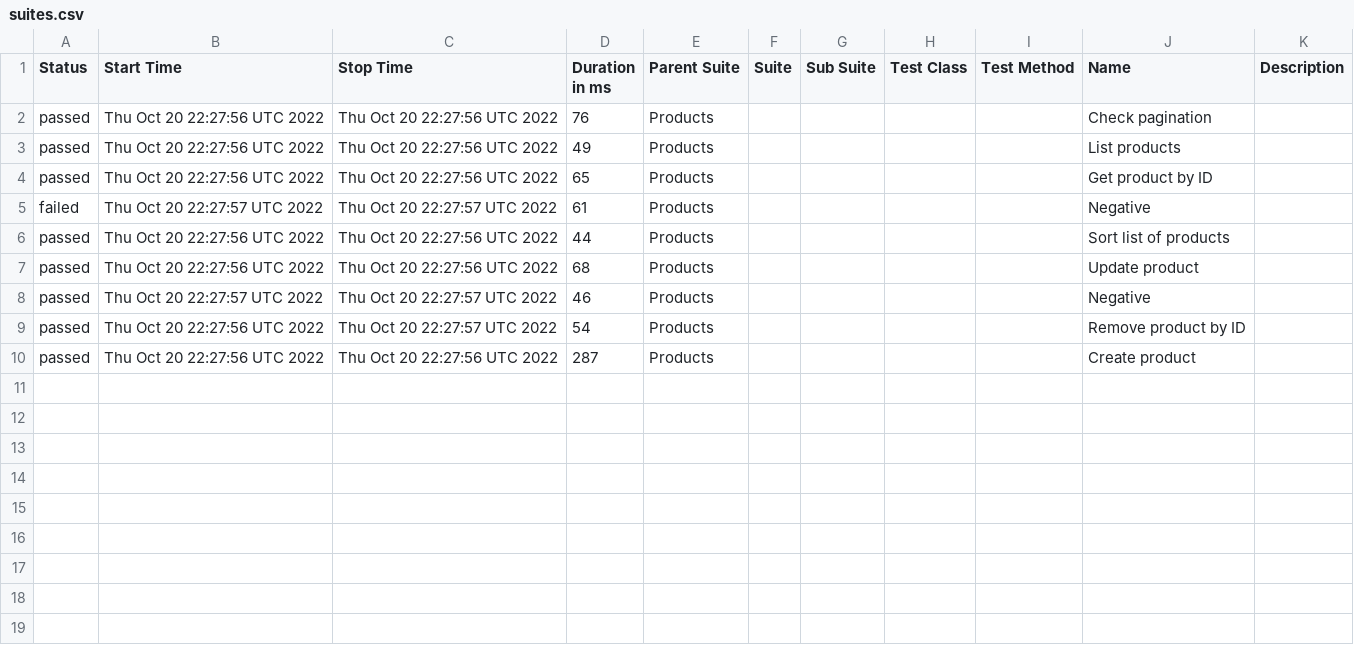
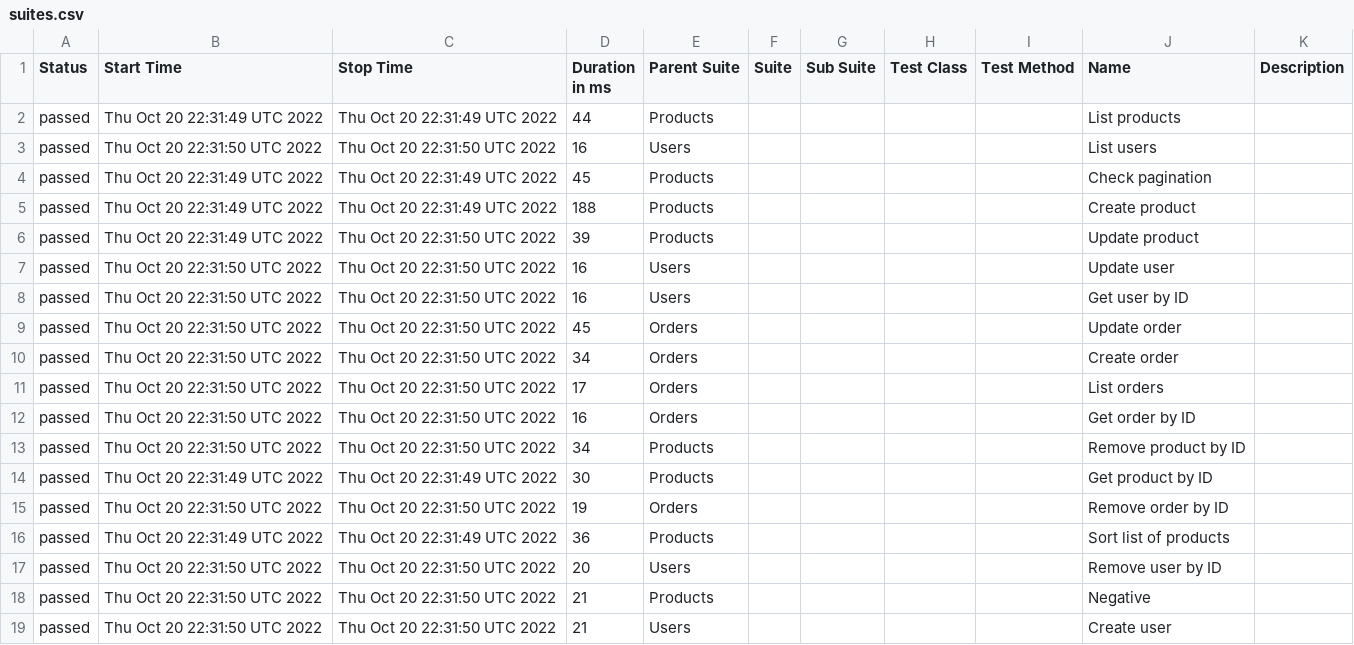
Before and after one commit to WannaBeDream/Postman-newman-allure, a CSV file: data/suites.csv, drawn as a sheet.

```diff
--- a/data/suites.csv
+++ b/data/suites.csv
@@ -1,10 +1,19 @@
 "Status","Start Time","Stop Time","Duration in ms","Parent Suite","Suite","Sub Suite","Test Class","Test Method","Name","Description"
-"passed","Thu Oct 20 22:27:56 UTC 2022","Thu Oct 20 22:27:56 UTC 2022","76","Products","","","","","Check pagination",""
-"passed","Thu Oct 20 22:27:56 UTC 2022","Thu Oct 20 22:27:56 UTC 2022","49","Products","","","","","List products",""
-"passed","Thu Oct 20 22:27:56 UTC 2022","Thu Oct 20 22:27:56 UTC 2022","65","Products","","","","","Get product by ID",""
-"failed","Thu Oct 20 22:27:57 UTC 2022","Thu Oct 20 22:27:57 UTC 2022","61","Products","","","",""," Negative",""
-"passed","Thu Oct 20 22:27:56 UTC 2022","Thu Oct 20 22:27:56 UTC 2022","44","Products","","","","","Sort list of products",""
-"passed","Thu Oct 20 22:27:56 UTC 2022","Thu Oct 20 22:27:56 UTC 2022","68","Products","","","","","Update product",""
-"passed","Thu Oct 20 22:27:57 UTC 2022","Thu Oct 20 22:27:57 UTC 2022","46","Products","","","",""," Negative",""
-"passed","Thu Oct 20 22:27:56 UTC 2022","Thu Oct 20 22:27:57 UTC 2022","54","Products","","","","","Remove product by ID",""
-"passed","Thu Oct 20 22:27:56 UTC 2022","Thu Oct 20 22:27:56 UTC 2022","287","Products","","","","","Create product",""
+"passed","Thu Oct 20 22:31:49 UTC 2022","Thu Oct 20 22:31:49 UTC 2022","44","Products","","","","","List products",""
+"passed","Thu Oct 20 22:31:50 UTC 2022","Thu Oct 20 22:31:50 UTC 2022","16","Users","","","","","List users",""
+"passed","Thu Oct 20 22:31:49 UTC 2022","Thu Oct 20 22:31:49 UTC 2022","45","Products","","","","","Check pagination",""
+"passed","Thu Oct 20 22:31:49 UTC 2022","Thu Oct 20 22:31:49 UTC 2022","188","Products","","","","","Create product",""
+"passed","Thu Oct 20 22:31:49 UTC 2022","Thu Oct 20 22:31:50 UTC 2022","39","Products","","","","","Update product",""
+"passed","Thu Oct 20 22:31:50 UTC 2022","Thu Oct 20 22:31:50 UTC 2022","16","Users","","","","","Update user",""
+"passed","Thu Oct 20 22:31:50 UTC 2022","Thu Oct 20 22:31:50 UTC 2022","16","Users","","","","","Get user by ID",""
+"passed","Thu Oct 20 22:31:50 UTC 2022","Thu Oct 20 22:31:50 UTC 2022","45","Orders","","","","","Update order",""
+"passed","Thu Oct 20 22:31:50 UTC 2022","Thu Oct 20 22:31:50 UTC 2022","34","Orders","","","","","Create order",""
+"passed","Thu Oct 20 22:31:50 UTC 2022","Thu Oct 20 22:31:50 UTC 2022","17","Orders","","","","","List orders",""
+"passed","Thu Oct 20 22:31:50 UTC 2022","Thu Oct 20 22:31:50 UTC 2022","16","Orders","","","","","Get order by ID",""
+"passed","Thu Oct 20 22:31:50 UTC 2022","Thu Oct 20 22:31:50 UTC 2022","34","Products","","","","","Remove product by ID",""
+"passed","Thu Oct 20 22:31:49 UTC 2022","Thu Oct 20 22:31:49 UTC 2022","30","Products","","","","","Get product by ID",""
+"passed","Thu Oct 20 22:31:50 UTC 2022","Thu Oct 20 22:31:50 UTC 2022","19","Orders","","","","","Remove order by ID",""
+"passed","Thu Oct 20 22:31:49 UTC 2022","Thu Oct 20 22:31:49 UTC 2022","36","Products","","","","","Sort list of products",""
+"passed","Thu Oct 20 22:31:50 UTC 2022","Thu Oct 20 22:31:50 UTC 2022","20","Users","","","","","Remove user by ID",""
+"passed","Thu Oct 20 22:31:50 UTC 2022","Thu Oct 20 22:31:50 UTC 2022","21","Products","","","",""," Negative",""
+"passed","Thu Oct 20 22:31:50 UTC 2022","Thu Oct 20 22:31:50 UTC 2022","21","Users","","","","","Create user",""
```
Also changed, not shown: 52 other files.
